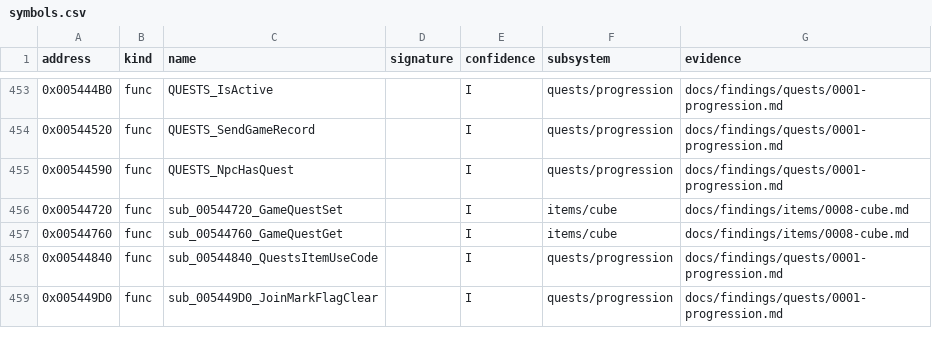
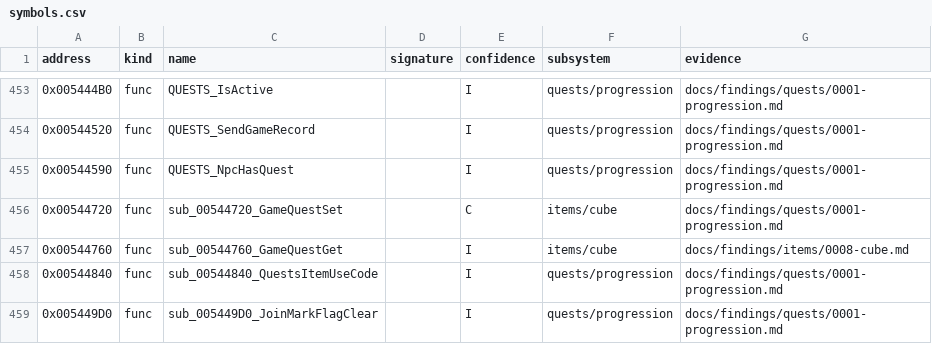
Before and after one commit to IgorKonovalov/diablo-2-recompilation, a CSV file: re/symbols.csv, drawn as a sheet; only a part is shown, gaps mark what is left out.

Commit message:
docs(findings): plan 0066 batch S3b, kill and service steps over the kept quests.gdb logs (36 settled: 10 raised, 24 in part, 2 moved), tools/quests_s3b.py; GameQuestSet raised; S3c resume note; review request

```diff
--- a/re/symbols.csv
+++ b/re/symbols.csv
@@ -455,3 +455,3 @@ address,kind,name,signature,confidence,subsystem,evidence
 0x00544590,func,QUESTS_NpcHasQuest,,I,quests/progression,docs/findings/quests/0001-progression.md
-0x00544720,func,sub_00544720_GameQuestSet,,I,items/cube,docs/findings/items/0008-cube.md
+0x00544720,func,sub_00544720_GameQuestSet,,C,items/cube,docs/findings/quests/0001-progression.md
 0x00544760,func,sub_00544760_GameQuestGet,,I,items/cube,docs/findings/items/0008-cube.md
```
Also changed, not shown: 9 other files.
